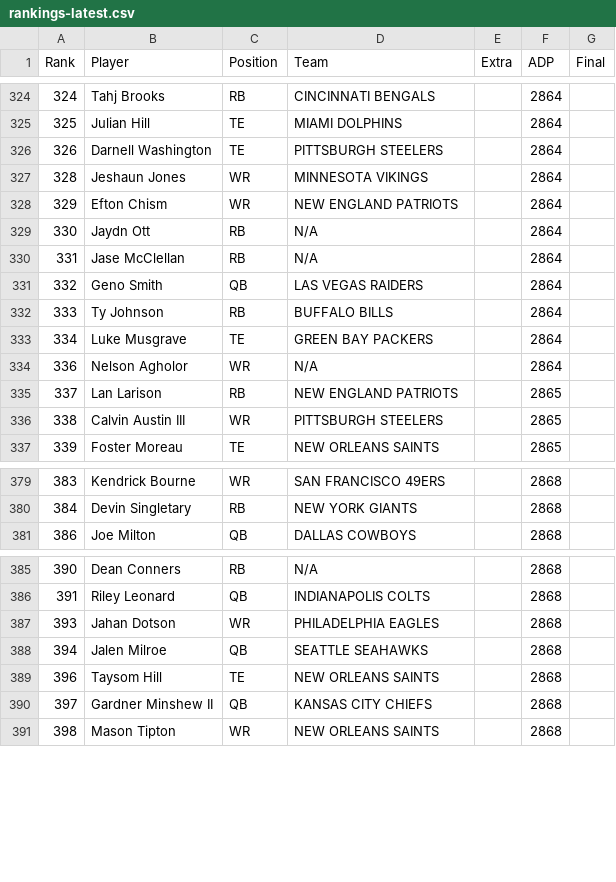
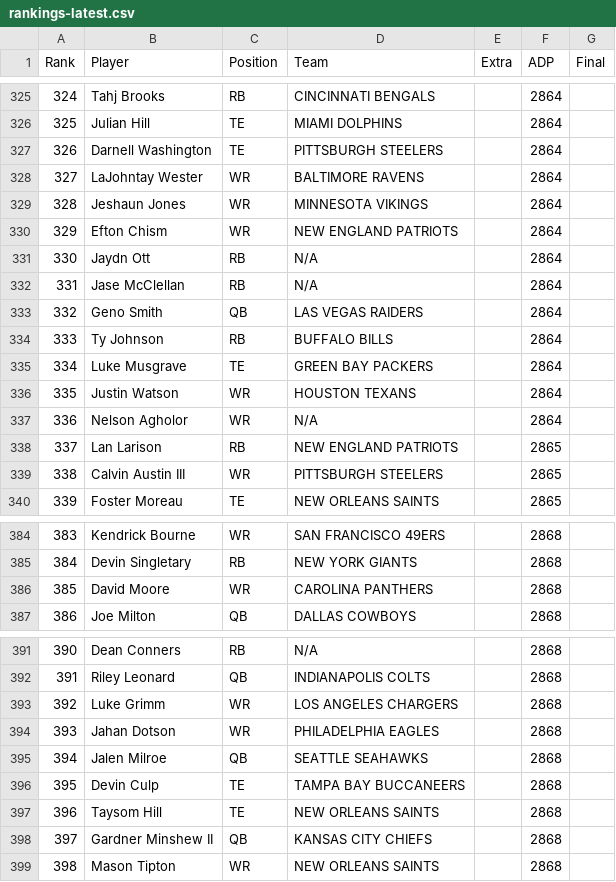
Before and after one commit to Louieza23/draft-compass-rankings, a CSV file: data/processed/underdog/rankings-latest.csv, drawn as a sheet; only a part is shown, gaps mark what is left out; the diff covers the shown part only.

```diff
--- a/data/processed/underdog/rankings-latest.csv
+++ b/data/processed/underdog/rankings-latest.csv
@@ -326,2 +327,3 @@ Rank,Player,Position,Team,Extra,ADP,Final
 326,Darnell Washington,TE,PITTSBURGH STEELERS,,2864,
+327,LaJohntay Wester,WR,BALTIMORE RAVENS,,2864,
 328,Jeshaun Jones,WR,MINNESOTA VIKINGS,,2864,
@@ -333,2 +335,3 @@ Rank,Player,Position,Team,Extra,ADP,Final
 334,Luke Musgrave,TE,GREEN BAY PACKERS,,2864,
+335,Justin Watson,WR,HOUSTON TEXANS,,2864,
 336,Nelson Agholor,WR,N/A,,2864,
@@ -380,2 +385,3 @@ Rank,Player,Position,Team,Extra,ADP,Final
 384,Devin Singletary,RB,NEW YORK GIANTS,,2868,
+385,David Moore,WR,CAROLINA PANTHERS,,2868,
 386,Joe Milton,QB,DALLAS COWBOYS,,2868,
@@ -386,4 +392,6 @@ Rank,Player,Position,Team,Extra,ADP,Final
 391,Riley Leonard,QB,INDIANAPOLIS COLTS,,2868,
+392,Luke Grimm,WR,LOS ANGELES CHARGERS,,2868,
 393,Jahan Dotson,WR,PHILADELPHIA EAGLES,,2868,
 394,Jalen Milroe,QB,SEATTLE SEAHAWKS,,2868,
+395,Devin Culp,TE,TAMPA BAY BUCCANEERS,,2868,
 396,Taysom Hill,TE,NEW ORLEANS SAINTS,,2868,
```
Also changed, not shown: 12 added rows and 14 removed rows elsewhere in this file, data/processed/fantasycalc/rankings-dynasty_1qb-latest.csv, data/processed/fantasycalc/rankings-dynasty_2qb-latest.csv, 27 other files.
